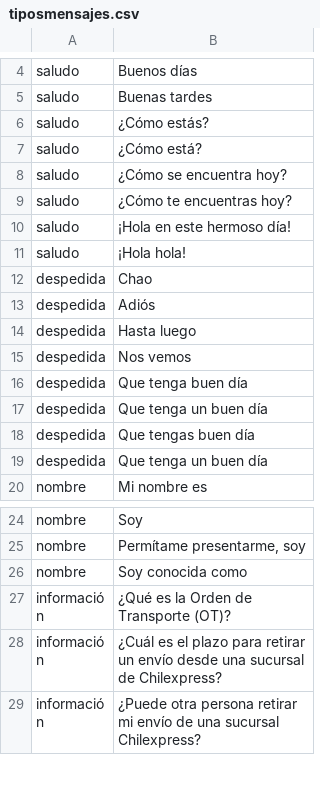
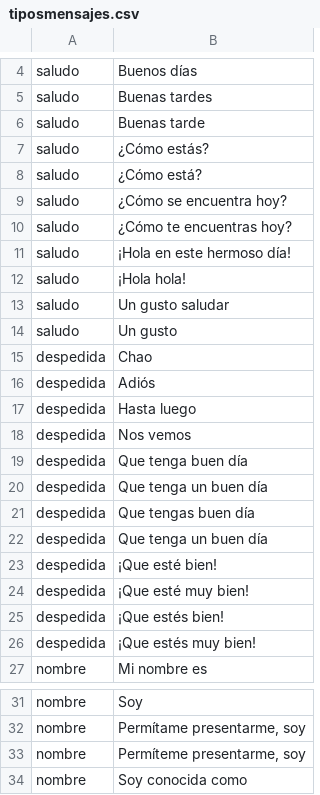
Before and after one commit to alvaro-neira/nlp-homework2, a CSV file: tiposmensajes.csv, drawn as a sheet; only a part is shown, gaps mark what is left out; the shorter side is filled out with more unchanged rows; the diff names each change by its address in the sheet, - before the commit and + after, or states it on an @@ line.

```diff
--- a/tiposmensajes.csv
+++ b/tiposmensajes.csv
+row 6: saludo | Buenas tarde
+row 13: saludo | Un gusto saludar
+row 14: saludo | Un gusto
+row 23: despedida | ¡Que esté bien!
+row 24: despedida | ¡Que esté muy bien!
+row 25: despedida | ¡Que estés bien!
+row 26: despedida | ¡Que estés muy bien!
+row 33: nombre | Permíteme presentarme, soy
```
Also changed, not shown: respuestasDefecto.csv.
